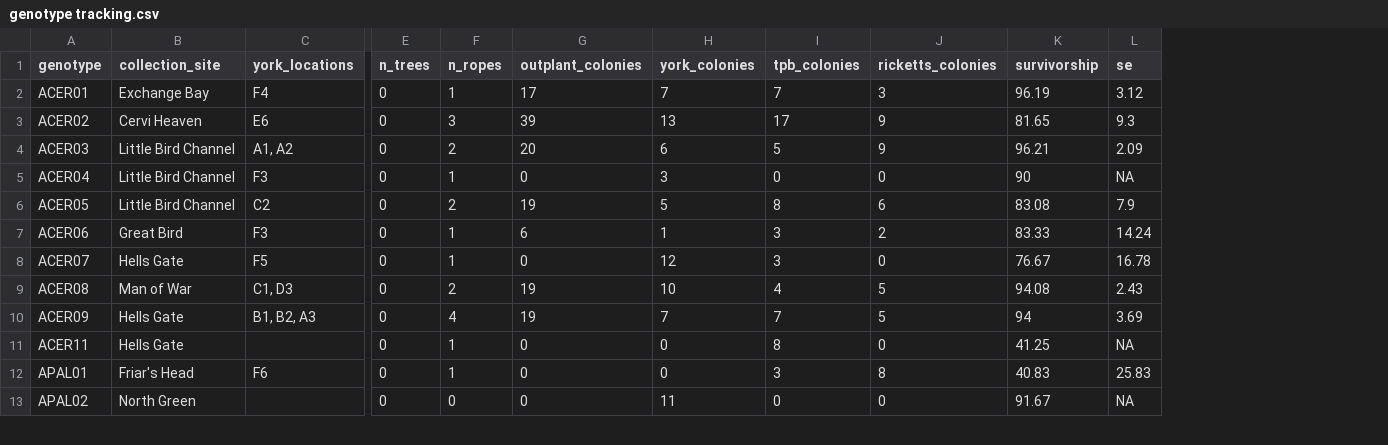
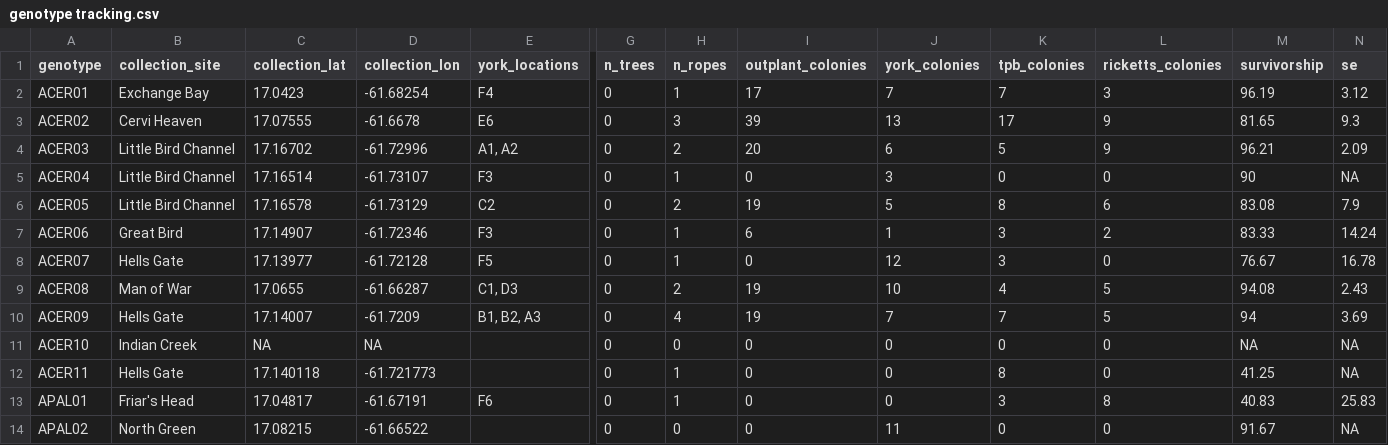
Before and after one commit to molwilson/emc, a CSV file: restoration_monitoring/csvs/genotype tracking.csv, drawn as a sheet; only a part is shown, gaps mark what is left out; rows hold the shown columns only; the diff covers the shown part only; the diff names each change by its address in the sheet, - before the commit and + after, or states it on an @@ line.

```diff
--- a/restoration_monitoring/csvs/genotype tracking.csv
+++ b/restoration_monitoring/csvs/genotype tracking.csv
+column C (collection_lat), rows 2-10: 17.0423 | 17.07555 | 17.16702 | 17.16514 | 17.16578 | 17.14907 | 17.13977 | 17.0655 | 17.14007; rows 12-14: 17.140118 | 17.04817 | 17.08215
+column D (collection_lon), rows 2-10: -61.68254 | -61.6678 | -61.72996 | -61.73107 | -61.73129 | -61.72346 | -61.72128 | -61.66287 | -61.7209; rows 12-14: -61.721773 | -61.67191 | -61.66522
+row 11: ACER10 | Indian Creek | NA | NA |  | 0 | 0 | 0 | 0 | 0 | 0 | NA | NA
```
Also changed, not shown: 15 added rows elsewhere in this file, 27 other files.
